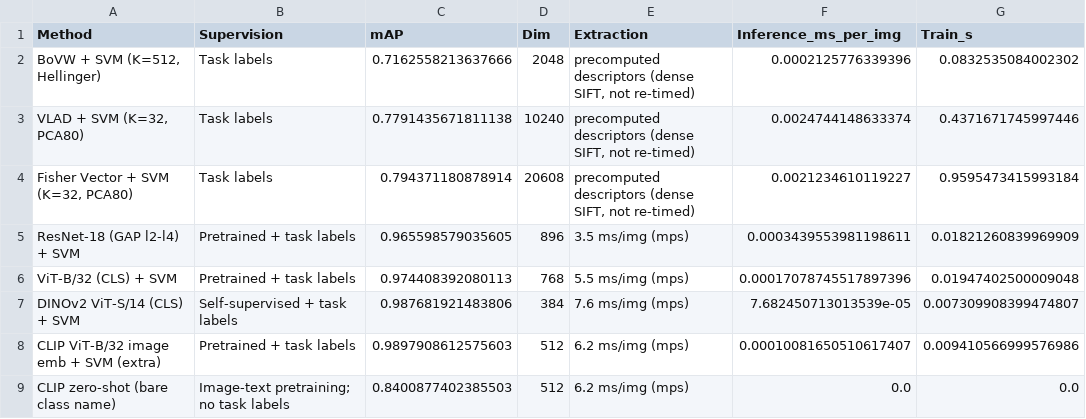
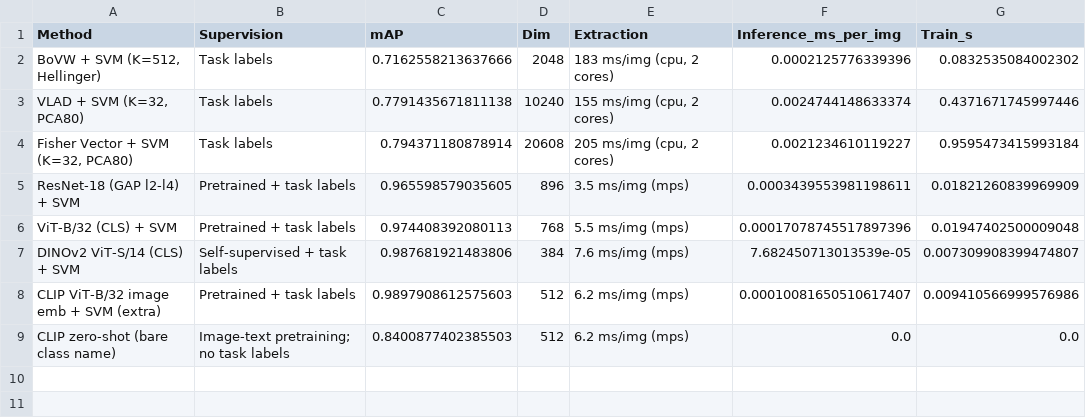
Before and after one commit to Tuco711/IAVC-Assig-2, a CSV file: code/results/final_comparison_table.csv, drawn as a sheet.

```diff
--- a/code/results/final_comparison_table.csv
+++ b/code/results/final_comparison_table.csv
@@ -1,5 +1,5 @@
 Method,Supervision,mAP,Dim,Extraction,Inference_ms_per_img,Train_s
-"BoVW + SVM (K=512, Hellinger)",Task labels,0.7162558213637666,2048,"precomputed descriptors (dense SIFT, not re-timed)",0.0002125776339396,0.0832535084002302
-"VLAD + SVM (K=32, PCA80)",Task labels,0.7791435671811138,10240,"precomputed descriptors (dense SIFT, not re-timed)",0.0024744148633374,0.4371671745997446
-"Fisher Vector + SVM (K=32, PCA80)",Task labels,0.794371180878914,20608,"precomputed descriptors (dense SIFT, not re-timed)",0.0021234610119227,0.9595473415993184
+"BoVW + SVM (K=512, Hellinger)",Task labels,0.7162558213637666,2048,"183 ms/img (cpu, 2 cores)",0.0002125776339396,0.0832535084002302
+"VLAD + SVM (K=32, PCA80)",Task labels,0.7791435671811138,10240,"155 ms/img (cpu, 2 cores)",0.0024744148633374,0.4371671745997446
+"Fisher Vector + SVM (K=32, PCA80)",Task labels,0.794371180878914,20608,"205 ms/img (cpu, 2 cores)",0.0021234610119227,0.9595473415993184
 ResNet-18 (GAP l2-l4) + SVM,Pretrained + task labels,0.965598579035605,896,3.5 ms/img (mps),0.0003439553981198611,0.01821260839969909
```
Also changed, not shown: code/results/part1_stageEF.csv, code/results/part1_stageG.csv, 11 other files.
